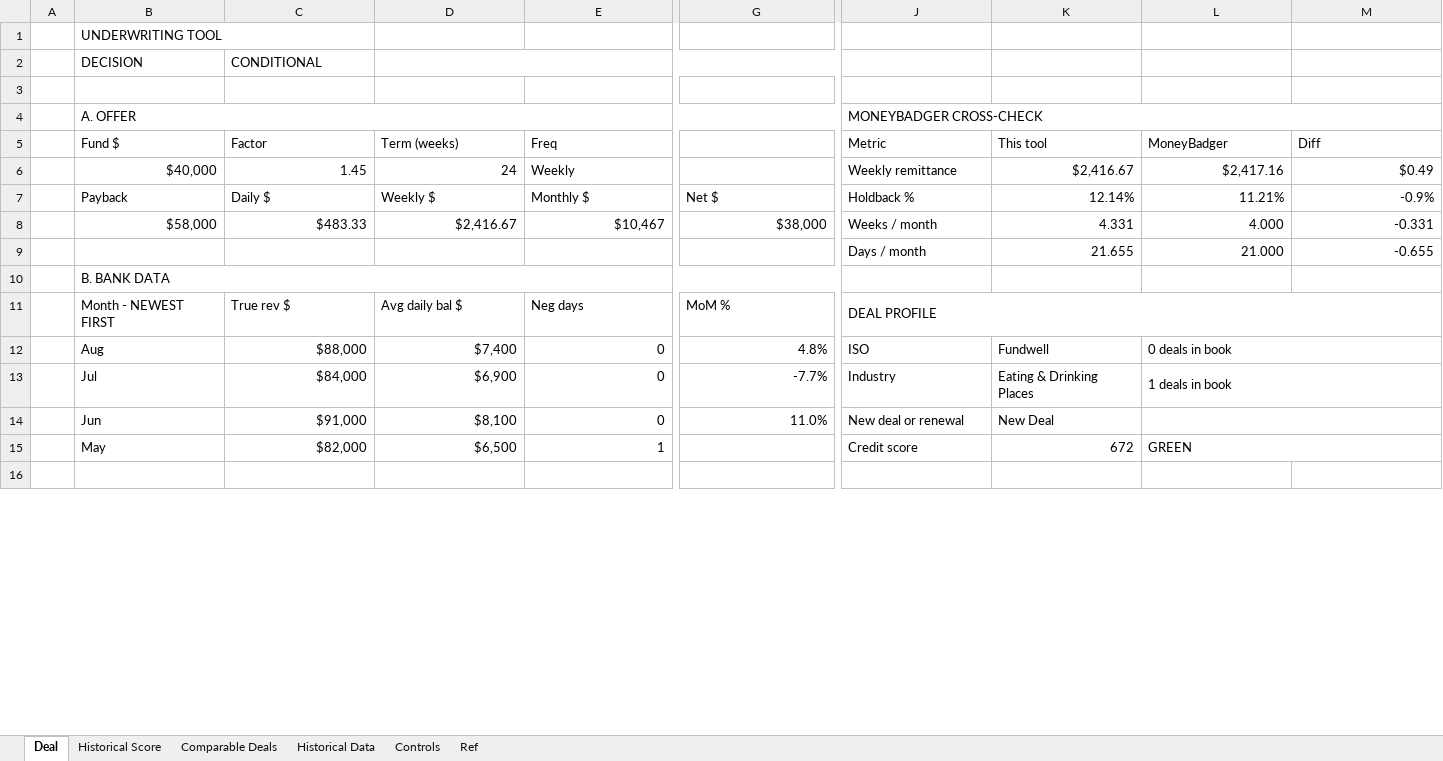
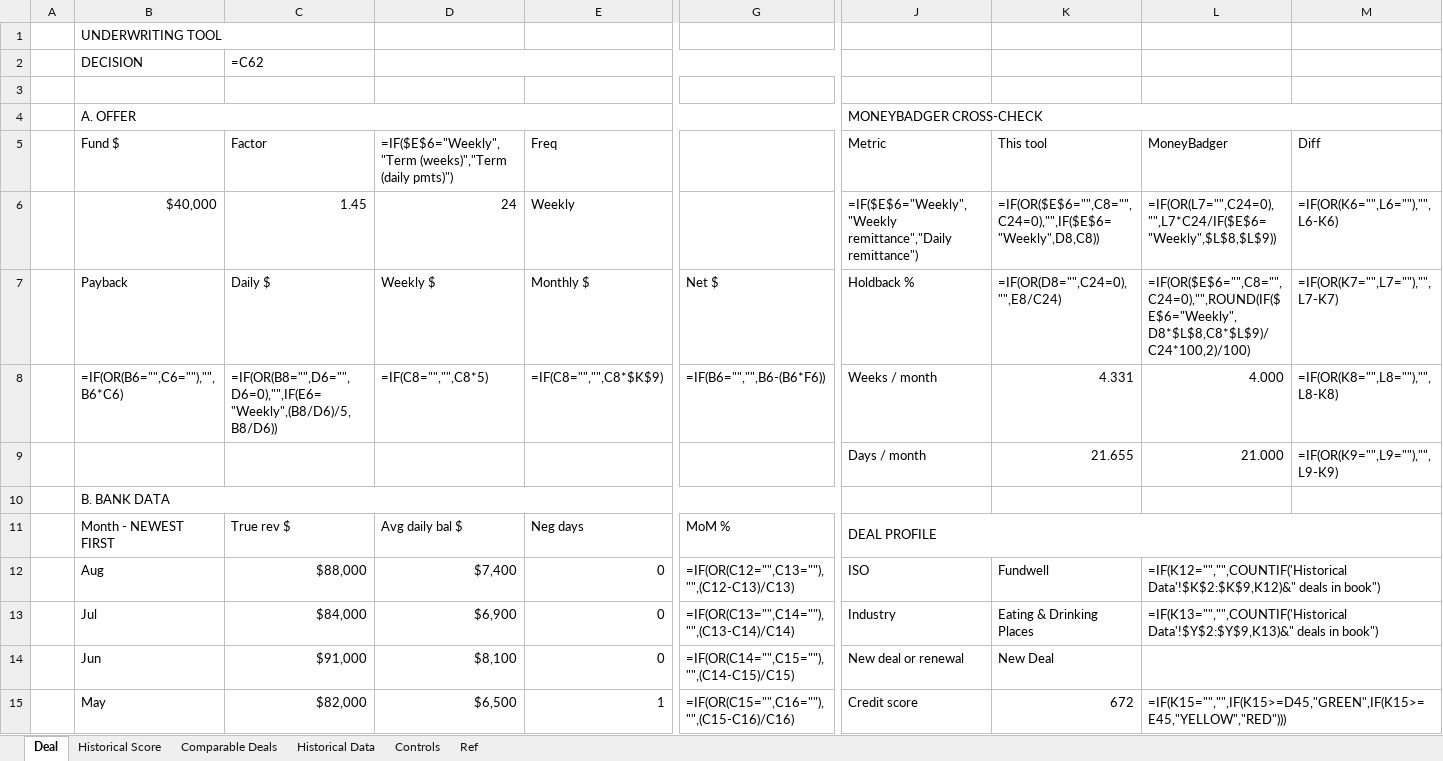
Before and after one commit to Dovibeastmode/Underwriting-Tool-House-Book, an Excel workbook: Aspire_Combined_Underwriting_Model_v5_FULL.xlsx, sheet Deal, drawn as a sheet; only a part is shown, gaps mark what is left out; the shorter side is filled out with more unchanged rows; values as stored, in another font and other column widths than the file's, no cell formats; formulas without a stored value are shown as written; conditional formats not drawn; removed rows and columns are numbered as before the commit, all else as after; rows hold the shown columns only; the diff covers the shown part only; the diff names each change by its address in the sheet, - before the commit and + after, or states it on an @@ line.

```diff
--- a/Aspire_Combined_Underwriting_Model_v5_FULL.xlsx (sheet Deal)
+++ b/Aspire_Combined_Underwriting_Model_v5_FULL.xlsx (sheet Deal)
-C2 (Factor): CONDITIONAL
+C2 (Factor): =C62
-D5: Term (weeks)
+D5: =IF($E$6="Weekly","Term (weeks)","Term (daily pmts)")
-J6 (Metric): Weekly remittance
+J6 (Metric): =IF($E$6="Weekly","Weekly remittance","Daily remittance")
-K6 (This tool): $2,416.67
+K6 (This tool): =IF(OR($E$6="",C8="",C24=0),"",IF($E$6="Weekly",D8,C8))
-L6 (MoneyBadger): $2,417.16
+L6 (MoneyBadger): =IF(OR(L7="",C24=0),"",L7*C24/IF($E$6="Weekly",$L$8,$L$9))
-M6 (Diff): $0.49
+M6 (Diff): =IF(OR(K6="",L6=""),"",L6-K6)
-K7 (This tool): 12.14%
+K7 (This tool): =IF(OR(D8="",C24=0),"",E8/C24)
-L7 (MoneyBadger): 11.21%
+L7 (MoneyBadger): =IF(OR($E$6="",C8="",C24=0),"",ROUND(IF($E$6="Weekly",D8*$L$8,C8*$L$9)/C24*100,2)/100)
-M7 (Diff): -0.9%
+M7 (Diff): =IF(OR(K7="",L7=""),"",L7-K7)
-row 8:  | $58,000 | $483.33 | $2,416.67 | $10,467 | $38,000 | Weeks / month | 4.331 | 4.000 | -0.331
+row 8:  | =IF(OR(B6="",C6=""),"",B6*C6) | =IF(OR(B8="",D6="",D6=0),"",IF(E6="Weekly",(B8/D6)/5,B8/D6)) | =IF(C8="","",C8*5) | =IF(C8="","",C8*$K$9) | =IF(B6="","",B6-(B6*F6)) | Weeks / month | 4.331 | 4.000 | =IF(OR(K8="",L8=""),"",L8-K8)
-M9 (Diff): -0.655
+M9 (Diff): =IF(OR(K9="",L9=""),"",L9-K9)
-G12: 4.8%
+G12: =IF(OR(C12="",C13=""),"",(C12-C13)/C13)
-L12 (MoneyBadger): 0 deals in book
+L12 (MoneyBadger): =IF(K12="","",COUNTIF('Historical Data'!$K$2:$K$9,K12)&" deals in book")
-G13: -7.7%
+G13: =IF(OR(C13="",C14=""),"",(C13-C14)/C14)
-L13 (MoneyBadger): 1 deals in book
+L13 (MoneyBadger): =IF(K13="","",COUNTIF('Historical Data'!$Y$2:$Y$9,K13)&" deals in book")
-G14: 11.0%
+G14: =IF(OR(C14="",C15=""),"",(C14-C15)/C15)
-G15: (empty)
+G15: =IF(OR(C15="",C16=""),"",(C15-C16)/C16)
-L15 (MoneyBadger): GREEN
+L15 (MoneyBadger): =IF(K15="","",IF(K15>=D45,"GREEN",IF(K15>=E45,"YELLOW","RED")))
```
Also changed, not shown: 13 added rows, 13 removed rows and 103 edited cells elsewhere in this sheet, sheet Comparable Deals, sheet Historical Data, sheet Historical Score, sheet Controls, cell formats, formulas that keep their value, hidden cells, charts or pictures, Aspire_Combined_Underwriting_Model_v5_SAMPLE.xlsx.
